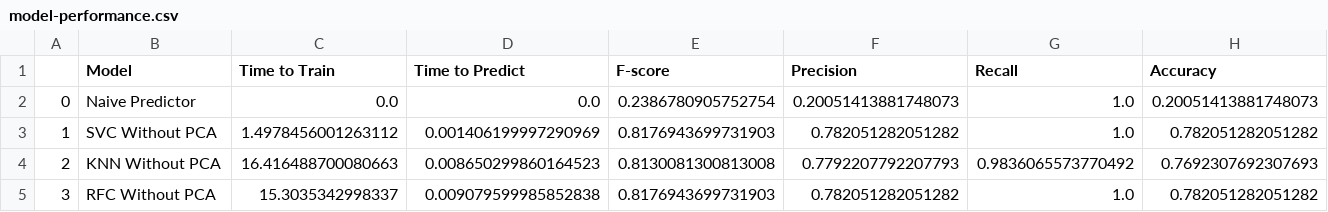
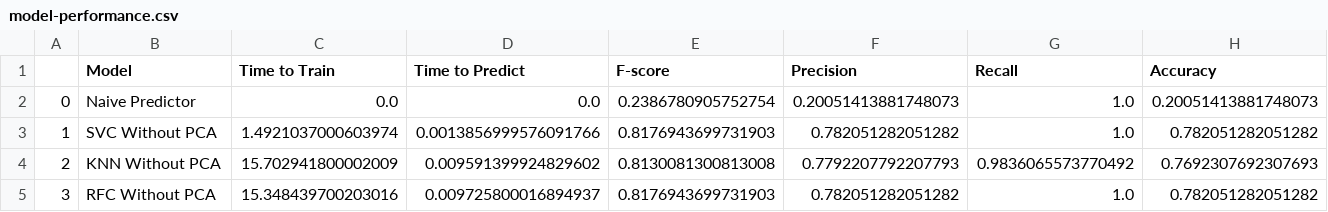
Before and after one commit to griffinschwab/NYSE-ML-Project, a CSV file: data/cleaned/model-performance.csv, drawn as a sheet.

```diff
--- a/data/cleaned/model-performance.csv
+++ b/data/cleaned/model-performance.csv
@@ -2,4 +2,4 @@
 0,Naive Predictor,0.0,0.0,0.2386780905752754,0.20051413881748073,1.0,0.20051413881748073
-1,SVC Without PCA,1.4978456001263112,0.001406199997290969,0.8176943699731903,0.782051282051282,1.0,0.782051282051282
-2,KNN Without PCA,16.416488700080663,0.008650299860164523,0.8130081300813008,0.7792207792207793,0.9836065573770492,0.7692307692307693
-3,RFC Without PCA,15.3035342998337,0.009079599985852838,0.8176943699731903,0.782051282051282,1.0,0.782051282051282
+1,SVC Without PCA,1.4921037000603974,0.0013856999576091766,0.8176943699731903,0.782051282051282,1.0,0.782051282051282
+2,KNN Without PCA,15.702941800002009,0.009591399924829602,0.8130081300813008,0.7792207792207793,0.9836065573770492,0.7692307692307693
+3,RFC Without PCA,15.348439700203016,0.009725800016894937,0.8176943699731903,0.782051282051282,1.0,0.782051282051282
```
Also changed, not shown: 3 other files.
